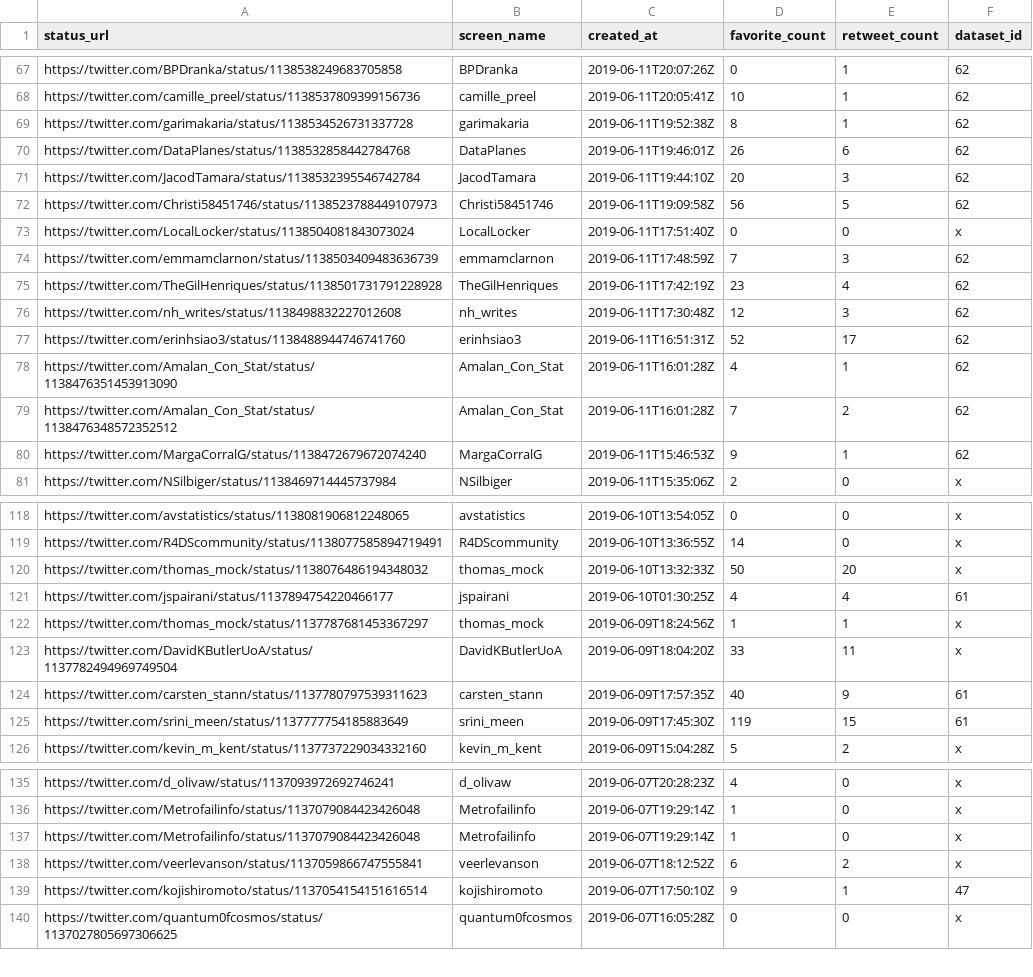
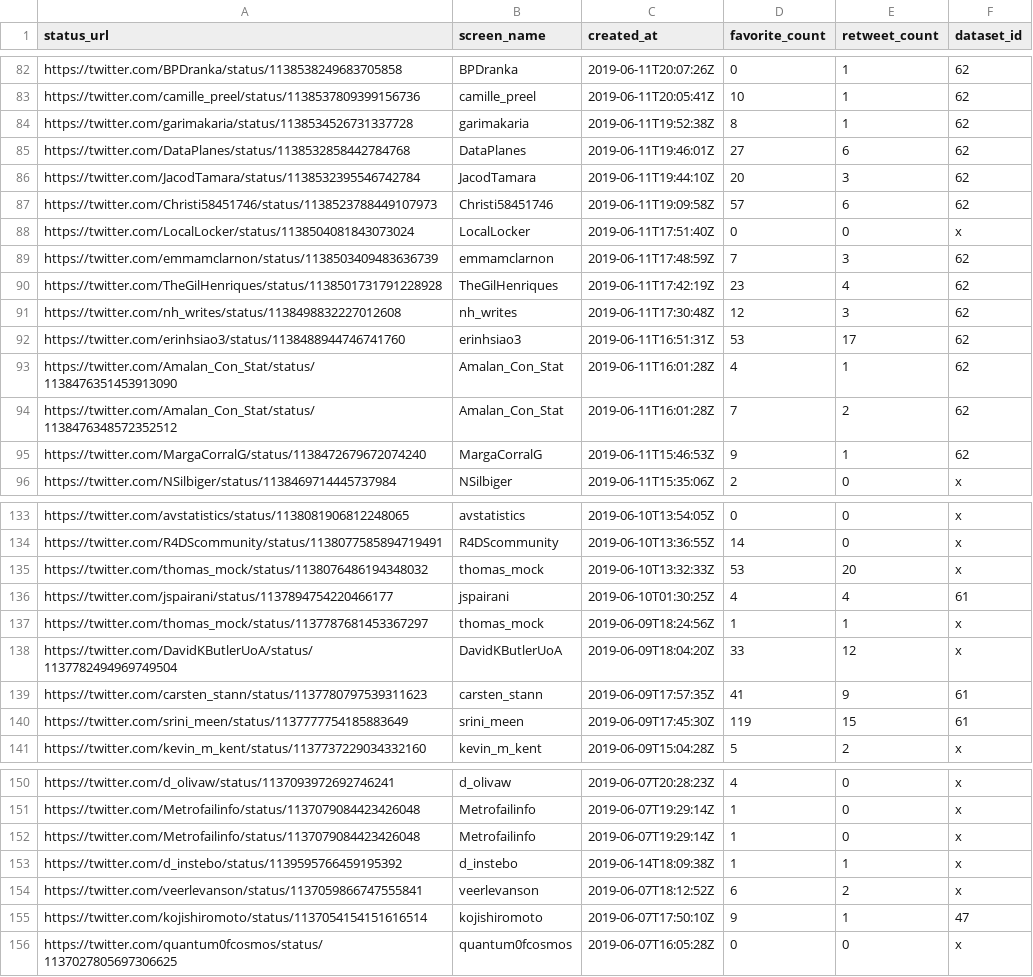
Before and after one commit to nsgrantham/tidytuesdayrocks, a TSV file: data/tweets.tsv, drawn as a sheet; only a part is shown, gaps mark what is left out; the diff covers the shown part only.

```diff
--- a/data/tweets.tsv
+++ b/data/tweets.tsv
@@ -69,5 +84,5 @@ https://twitter.com/camille_preel/status/1138537809399156736	camille_preel	2019-
 https://twitter.com/garimakaria/status/1138534526731337728	garimakaria	2019-06-11T19:52:38Z	8	1	62
-https://twitter.com/DataPlanes/status/1138532858442784768	DataPlanes	2019-06-11T19:46:01Z	26	6	62
+https://twitter.com/DataPlanes/status/1138532858442784768	DataPlanes	2019-06-11T19:46:01Z	27	6	62
 https://twitter.com/JacodTamara/status/1138532395546742784	JacodTamara	2019-06-11T19:44:10Z	20	3	62
-https://twitter.com/Christi58451746/status/1138523788449107973	Christi58451746	2019-06-11T19:09:58Z	56	5	62
+https://twitter.com/Christi58451746/status/1138523788449107973	Christi58451746	2019-06-11T19:09:58Z	57	6	62
 https://twitter.com/LocalLocker/status/1138504081843073024	LocalLocker	2019-06-11T17:51:40Z	0	0	x
@@ -76,3 +91,3 @@ https://twitter.com/TheGilHenriques/status/1138501731791228928	TheGilHenriques	2
 https://twitter.com/nh_writes/status/1138498832227012608	nh_writes	2019-06-11T17:30:48Z	12	3	62
-https://twitter.com/erinhsiao3/status/1138488944746741760	erinhsiao3	2019-06-11T16:51:31Z	52	17	62
+https://twitter.com/erinhsiao3/status/1138488944746741760	erinhsiao3	2019-06-11T16:51:31Z	53	17	62
 https://twitter.com/Amalan_Con_Stat/status/1138476351453913090	Amalan_Con_Stat	2019-06-11T16:01:28Z	4	1	62
@@ -119,7 +134,7 @@ https://twitter.com/avstatistics/status/1138081906812248065	avstatistics	2019-06
 https://twitter.com/R4DScommunity/status/1138077585894719491	R4DScommunity	2019-06-10T13:36:55Z	14	0	x
-https://twitter.com/thomas_mock/status/1138076486194348032	thomas_mock	2019-06-10T13:32:33Z	50	20	x
+https://twitter.com/thomas_mock/status/1138076486194348032	thomas_mock	2019-06-10T13:32:33Z	53	20	x
 https://twitter.com/jspairani/status/1137894754220466177	jspairani	2019-06-10T01:30:25Z	4	4	61
 https://twitter.com/thomas_mock/status/1137787681453367297	thomas_mock	2019-06-09T18:24:56Z	1	1	x
-https://twitter.com/DavidKButlerUoA/status/1137782494969749504	DavidKButlerUoA	2019-06-09T18:04:20Z	33	11	x
-https://twitter.com/carsten_stann/status/1137780797539311623	carsten_stann	2019-06-09T17:57:35Z	40	9	61
+https://twitter.com/DavidKButlerUoA/status/1137782494969749504	DavidKButlerUoA	2019-06-09T18:04:20Z	33	12	x
+https://twitter.com/carsten_stann/status/1137780797539311623	carsten_stann	2019-06-09T17:57:35Z	41	9	61
 https://twitter.com/srini_meen/status/1137777754185883649	srini_meen	2019-06-09T17:45:30Z	119	15	61
@@ -137,2 +152,3 @@ https://twitter.com/Metrofailinfo/status/1137079084423426048	Metrofailinfo	2019-
 https://twitter.com/Metrofailinfo/status/1137079084423426048	Metrofailinfo	2019-06-07T19:29:14Z	1	0	x
+https://twitter.com/d_instebo/status/1139595766459195392	d_instebo	2019-06-14T18:09:38Z	1	1	x
 https://twitter.com/veerlevanson/status/1137059866747555841	veerlevanson	2019-06-07T18:12:52Z	6	2	x
```
Also changed, not shown: 16 added rows and 61 edited cells elsewhere in this file.
